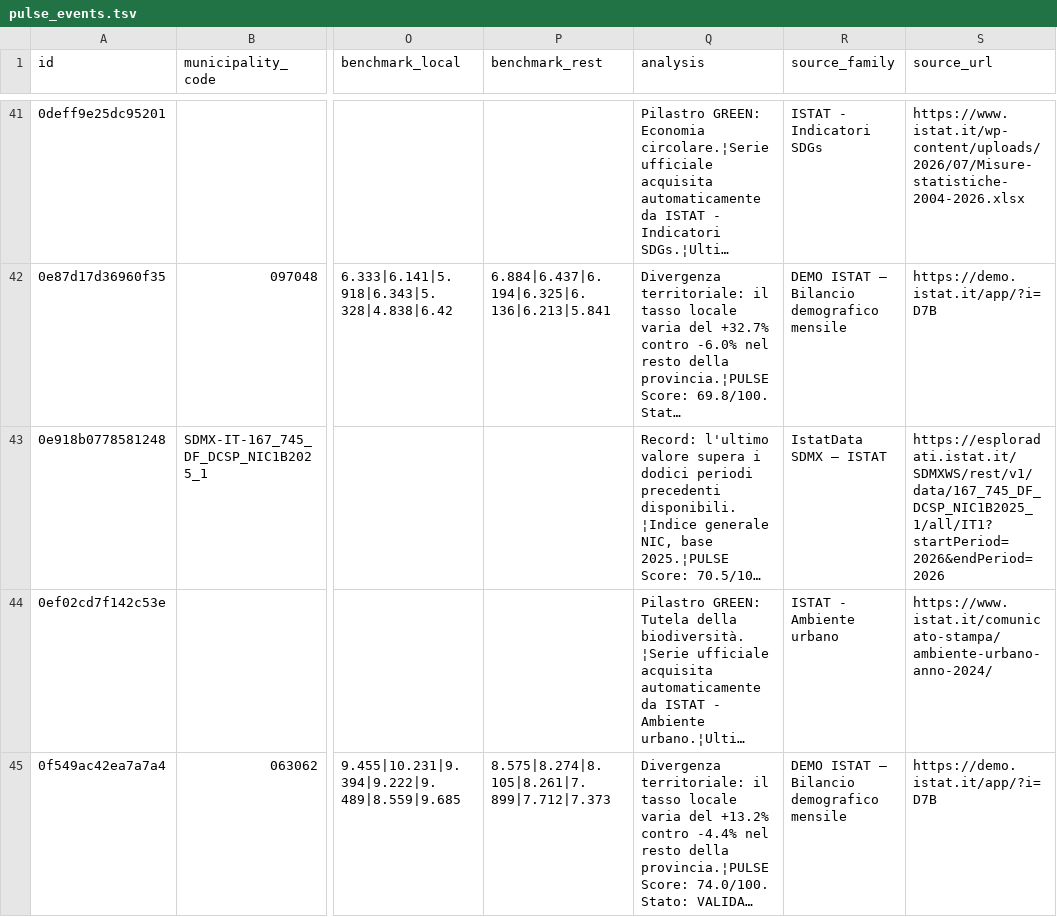
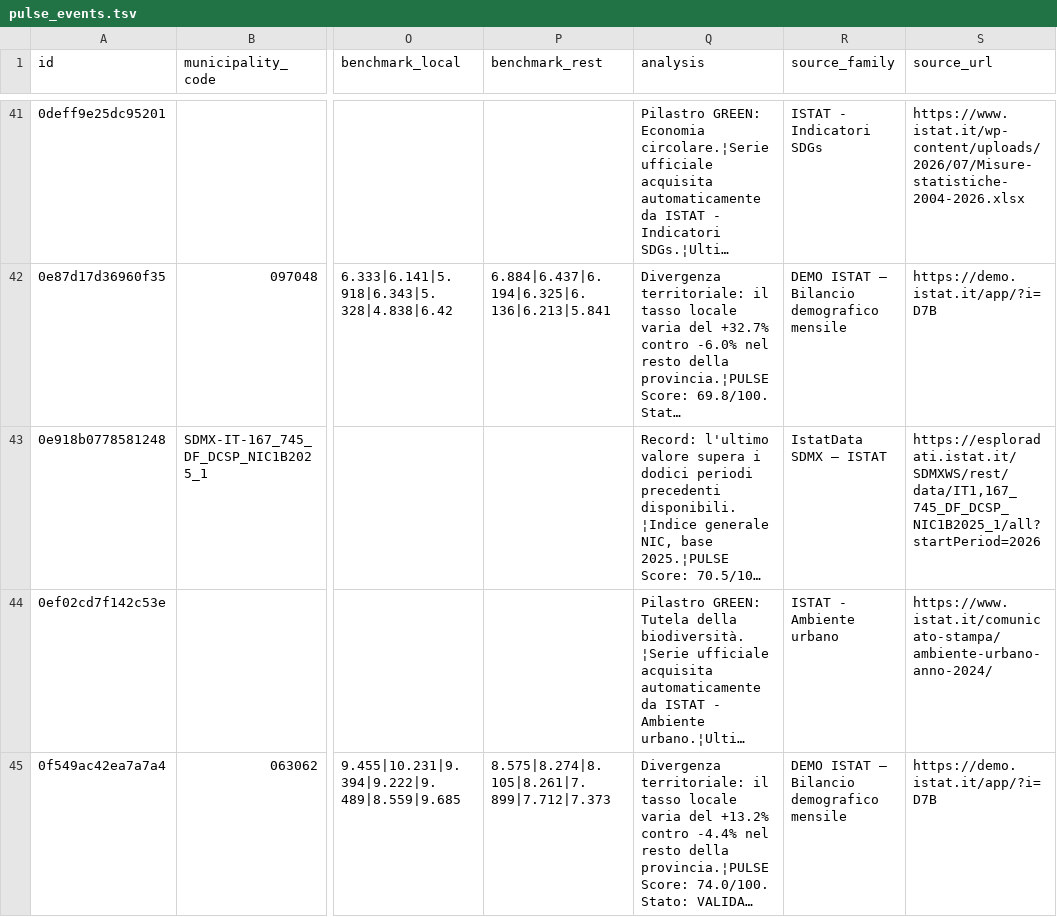
Before and after one commit to AppInRome/ISTAT-PULSE-DATA, a TSV file: data/pulse_events.tsv, drawn as a sheet; only a part is shown, gaps mark what is left out; long unchanged cells end in …; the diff covers the shown part only; the diff names each change by its address in the sheet, - before the commit and + after, or states it on an @@ line.

```diff
--- a/data/pulse_events.tsv
+++ b/data/pulse_events.tsv
-S43 (source_url): https://esploradati.istat.it/SDMXWS/rest/v1/data/167_745_DF_DCSP_NIC1B2025_1/all/IT1?startPeriod=2026&endPeriod=2026
+S43 (source_url): https://esploradati.istat.it/SDMXWS/rest/data/IT1,167_745_DF_DCSP_NIC1B2025_1/all?startPeriod=2026
```
Also changed, not shown: 2 edited cells elsewhere in this file, data/pulse_events_sdmx_last_good.tsv, 14 other files.
